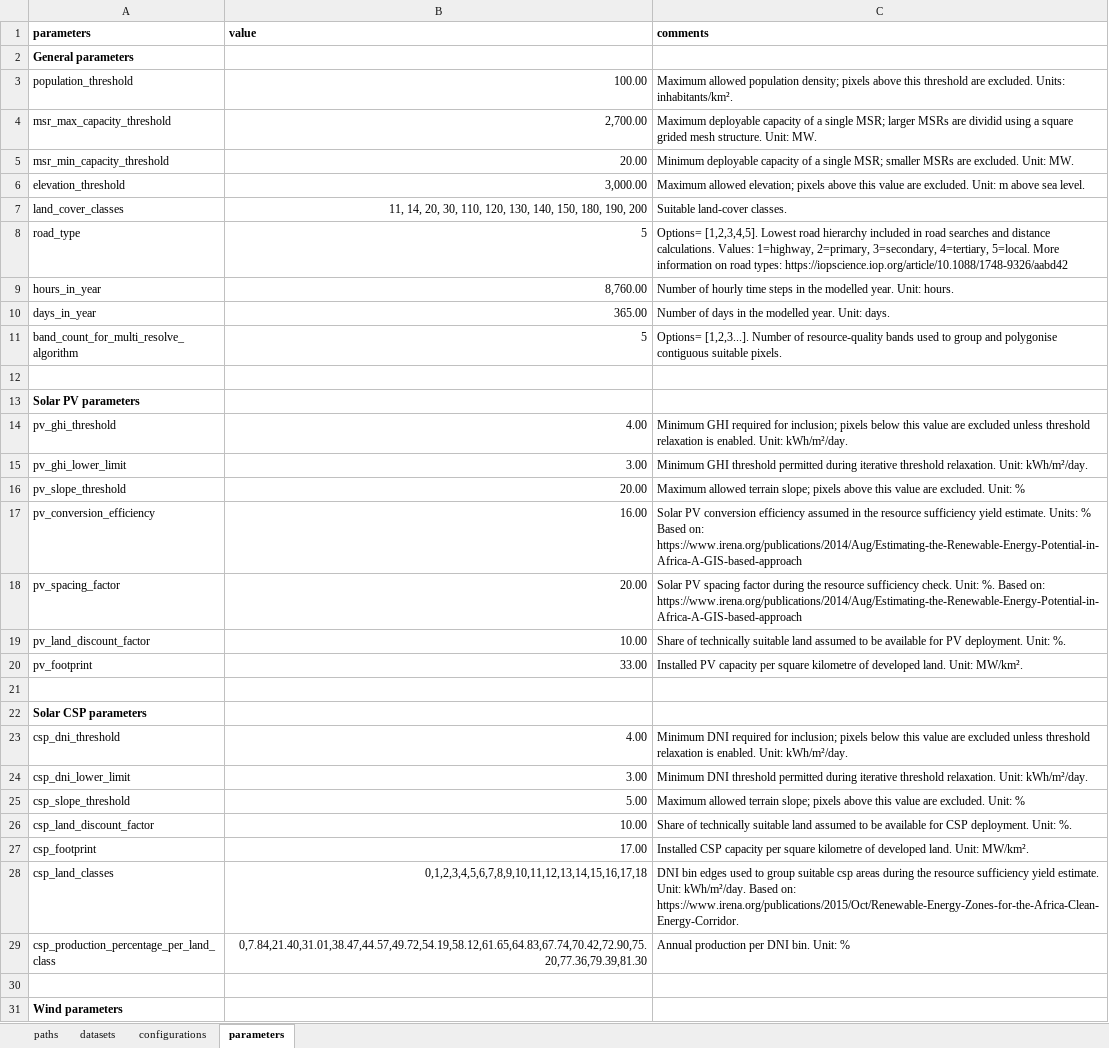
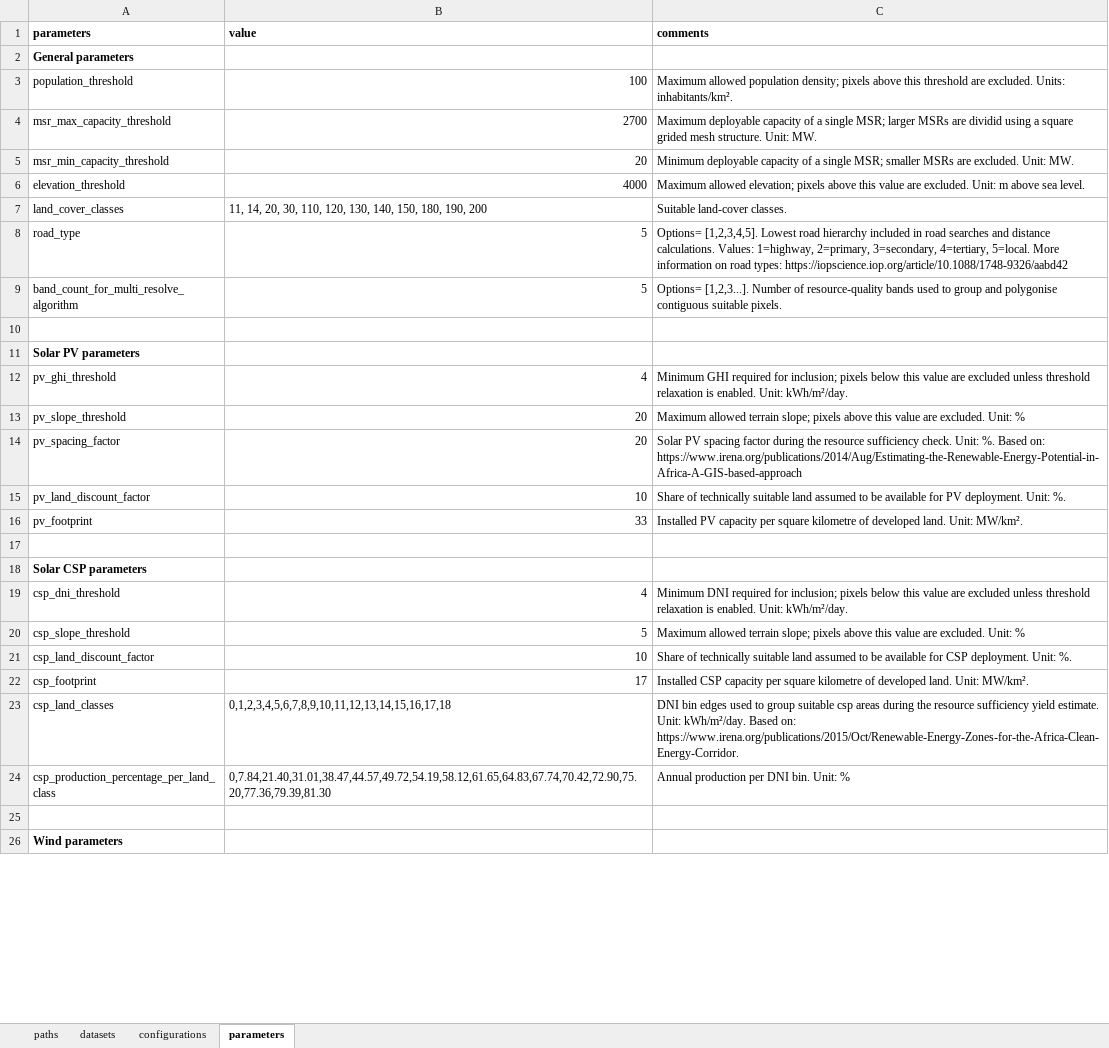
Before and after one commit to VUB-HYDR/model_supply_regions, an Excel workbook: 1_msr_creator/control_file_msr_creator.xlsx, sheet parameters, drawn as a sheet; only a part is shown; values as stored, in another font and other column widths than the file's, no borders; table styles not drawn; removed rows and columns are numbered as before the commit, all else as after; the diff covers the shown part only; the diff names each change by its address in the sheet, - before the commit and + after, or states it on an @@ line.

```diff
--- a/1_msr_creator/control_file_msr_creator.xlsx (sheet parameters)
+++ b/1_msr_creator/control_file_msr_creator.xlsx (sheet parameters)
-B3 (value): 100.00
+B3 (value): 100
-B4 (value): 2,700.00
+B4 (value): 2700
-B5 (value): 20.00
+B5 (value): 20
-B6 (value): 3,000.00
+B6 (value): 4000
-B7 alignment: right
+B7 alignment: left
-row 9: hours_in_year | 8,760.00 | Number of hourly time steps in the modelled year. Unit: hours.
-row 10: days_in_year | 365.00 | Number of days in the modelled year. Unit: days.
-B12 (value): 4.00
+B12 (value): 4
-row 15: pv_ghi_lower_limit | 3.00 | Minimum GHI threshold permitted during iterative threshold relaxation. Unit: kWh/m²/day.
-B13 (value): 20.00
+B13 (value): 20
-row 17: pv_conversion_efficiency | 16.00 | Solar PV conversion efficiency assumed in the resource sufficiency yield estimate. Units: % Based on: https://www.irena.org/publications/2014/Aug/Estimating-the-Renewable-Energy-Potential-in-Africa-A-GIS-based-approach
-B14 (value): 20.00
+B14 (value): 20
-B15 (value): 10.00
+B15 (value): 10
-B16 (value): 33.00
+B16 (value): 33
-B19 (value): 4.00
+B19 (value): 4
-row 24: csp_dni_lower_limit | 3.00 | Minimum DNI threshold permitted during iterative threshold relaxation. Unit: kWh/m²/day.
-B20 (value): 5.00
+B20 (value): 5
-B21 (value): 10.00
+B21 (value): 10
-B22 (value): 17.00
+B22 (value): 17
-B23:B24 alignment: right
+B23:B24 alignment: left
```
Also changed, not shown: 1 removed row, 6 edited cells and cell formats elsewhere in this sheet, sheet datasets, sheet configurations, sheet paths, 2_profile_generator/control_file_profile_generator.xlsx, 3_attributor_combiner/control_file_attributor_combiner.xlsx, 5 other files.
